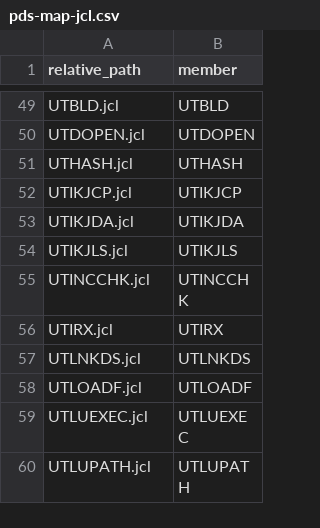
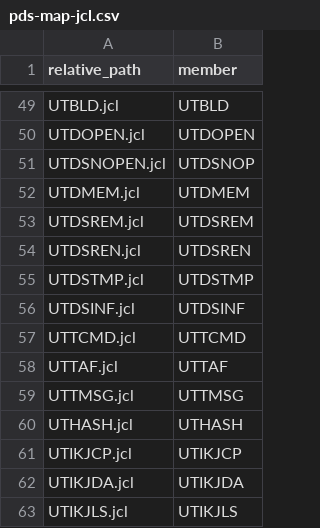
Before and after one commit to drblez/luaz, a CSV file: pds-map-jcl.csv, drawn as a sheet; only a part is shown, gaps mark what is left out; the shorter side is filled out with more unchanged rows.

```diff
--- a/pds-map-jcl.csv
+++ b/pds-map-jcl.csv
@@ -50,2 +50,11 @@ UTBLD.jcl,UTBLD
 UTDOPEN.jcl,UTDOPEN
+UTDSNOPEN.jcl,UTDSNOP
+UTDMEM.jcl,UTDMEM
+UTDSREM.jcl,UTDSREM
+UTDSREN.jcl,UTDSREN
+UTDSTMP.jcl,UTDSTMP
+UTDSINF.jcl,UTDSINF
+UTTCMD.jcl,UTTCMD
+UTTAF.jcl,UTTAF
+UTTMSG.jcl,UTTMSG
 UTHASH.jcl,UTHASH
```
Also changed, not shown: pds-map-src.csv, 53 other files.
